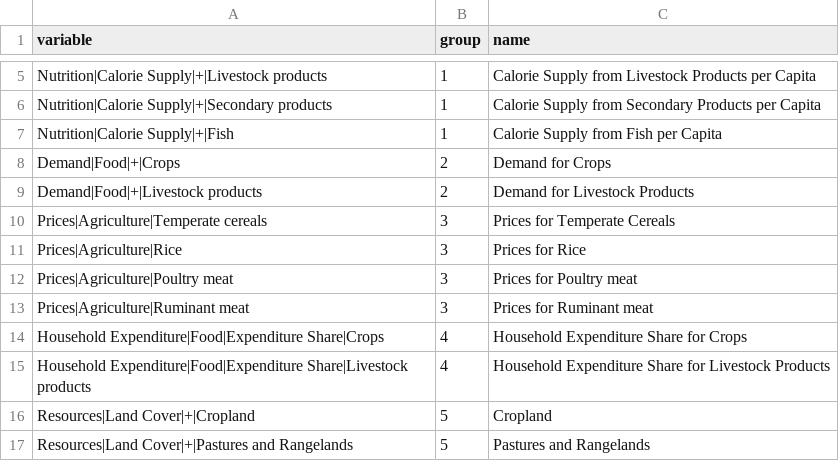
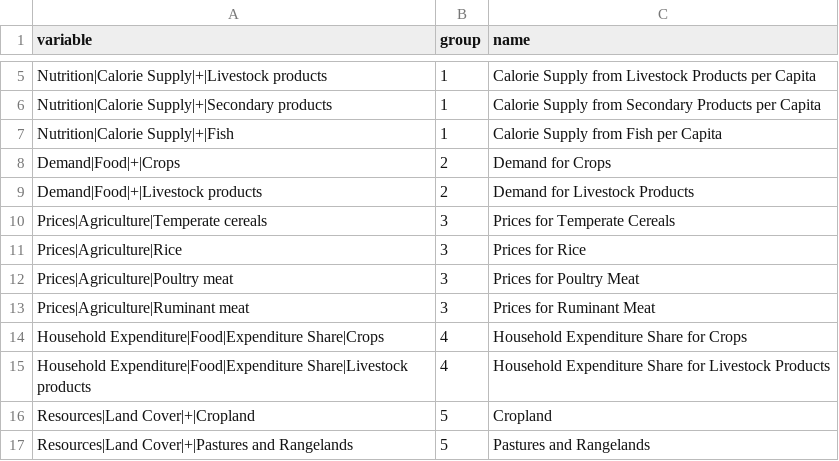
Before and after one commit to SensesProject/land-use, a CSV file: preprocessing/input/land-pressure-attributes.csv, drawn as a sheet; only a part is shown, gaps mark what is left out.

```diff
--- a/preprocessing/input/land-pressure-attributes.csv
+++ b/preprocessing/input/land-pressure-attributes.csv
@@ -11,4 +11,4 @@ Prices|Agriculture|Temperate cereals,3,Prices for Temperate Cereals
 Prices|Agriculture|Rice,3,Prices for Rice
-Prices|Agriculture|Poultry meat,3,Prices for Poultry meat
-Prices|Agriculture|Ruminant meat,3,Prices for Ruminant meat
+Prices|Agriculture|Poultry meat,3,Prices for Poultry Meat
+Prices|Agriculture|Ruminant meat,3,Prices for Ruminant Meat
 Household Expenditure|Food|Expenditure Share|Crops,4,Household Expenditure Share for Crops
```
Also changed, not shown: src/assets/data/land-pressure.csv.
